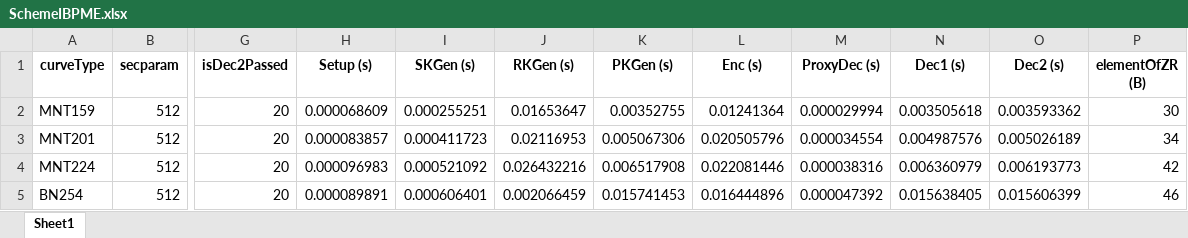
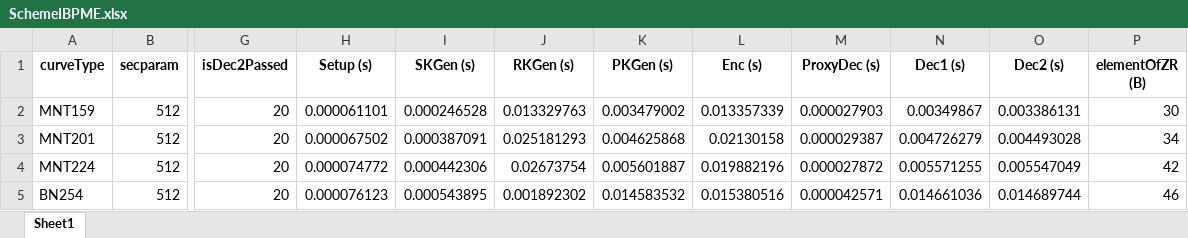
Before and after one commit to BatchClayderman/Cryptography-Schemes, an Excel workbook: SchemeIBPRME/SchemeIBPME.xlsx, sheet Sheet1, drawn as a sheet; only a part is shown, gaps mark what is left out; values as stored, in another font and other column widths than the file's, no borders; the diff covers the shown part only; the diff names each change by its address in the sheet, - before the commit and + after, or states it on an @@ line.

```diff
--- a/SchemeIBPRME/SchemeIBPME.xlsx (sheet Sheet1)
+++ b/SchemeIBPRME/SchemeIBPME.xlsx (sheet Sheet1)
-H2 (Setup (s)): 0.000068609
+H2 (Setup (s)): 0.000061101
-I2 (SKGen (s)): 0.000255251
+I2 (SKGen (s)): 0.000246528
-J2 (RKGen (s)): 0.01653647
+J2 (RKGen (s)): 0.013329763
-K2 (PKGen (s)): 0.00352755
+K2 (PKGen (s)): 0.003479002
-L2 (Enc (s)): 0.01241364
+L2 (Enc (s)): 0.013357339
-M2 (ProxyDec (s)): 0.000029994
+M2 (ProxyDec (s)): 0.000027903
-N2 (Dec1 (s)): 0.003505618
+N2 (Dec1 (s)): 0.00349867
-O2 (Dec2 (s)): 0.003593362
+O2 (Dec2 (s)): 0.003386131
-H3 (Setup (s)): 0.000083857
+H3 (Setup (s)): 0.000067502
-I3 (SKGen (s)): 0.000411723
+I3 (SKGen (s)): 0.000387091
-J3 (RKGen (s)): 0.02116953
+J3 (RKGen (s)): 0.025181293
-K3 (PKGen (s)): 0.005067306
+K3 (PKGen (s)): 0.004625868
-L3 (Enc (s)): 0.020505796
+L3 (Enc (s)): 0.02130158
-M3 (ProxyDec (s)): 0.000034554
+M3 (ProxyDec (s)): 0.000029387
-N3 (Dec1 (s)): 0.004987576
+N3 (Dec1 (s)): 0.004726279
-O3 (Dec2 (s)): 0.005026189
+O3 (Dec2 (s)): 0.004493028
-H4 (Setup (s)): 0.000096983
+H4 (Setup (s)): 0.000074772
-I4 (SKGen (s)): 0.000521092
+I4 (SKGen (s)): 0.000442306
-J4 (RKGen (s)): 0.026432216
+J4 (RKGen (s)): 0.02673754
-K4 (PKGen (s)): 0.006517908
+K4 (PKGen (s)): 0.005601887
-L4 (Enc (s)): 0.022081446
+L4 (Enc (s)): 0.019882196
-M4 (ProxyDec (s)): 0.000038316
+M4 (ProxyDec (s)): 0.000027872
-N4 (Dec1 (s)): 0.006360979
+N4 (Dec1 (s)): 0.005571255
-O4 (Dec2 (s)): 0.006193773
+O4 (Dec2 (s)): 0.005547049
-H5 (Setup (s)): 0.000089891
+H5 (Setup (s)): 0.000076123
-I5 (SKGen (s)): 0.000606401
+I5 (SKGen (s)): 0.000543895
-J5 (RKGen (s)): 0.002066459
+J5 (RKGen (s)): 0.001892302
-K5 (PKGen (s)): 0.015741453
+K5 (PKGen (s)): 0.014583532
-L5 (Enc (s)): 0.016444896
+L5 (Enc (s)): 0.015380516
-M5 (ProxyDec (s)): 0.000047392
+M5 (ProxyDec (s)): 0.000042571
-N5 (Dec1 (s)): 0.015638405
+N5 (Dec1 (s)): 0.014661036
-O5 (Dec2 (s)): 0.015606399
+O5 (Dec2 (s)): 0.014689744
```
Also changed, not shown: 48 edited cells elsewhere in this sheet, SchemeIBPRME/SchemeIBPRME.xlsx.
